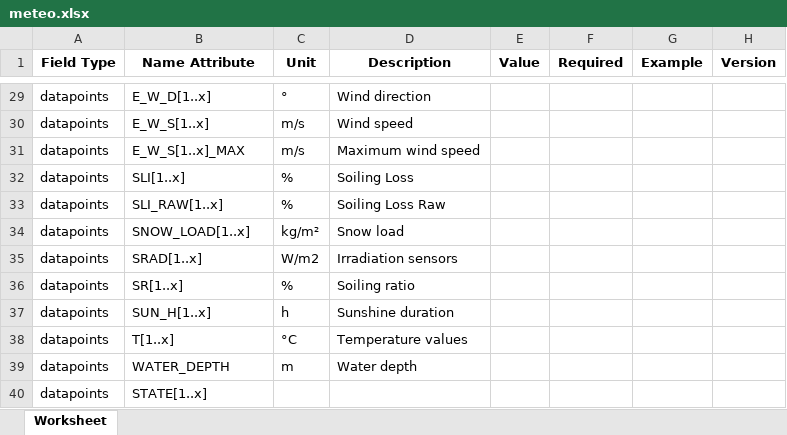
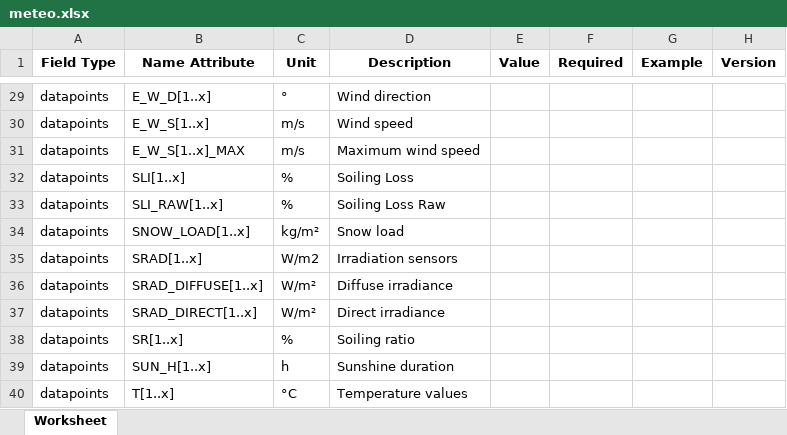
Before and after one commit to meteocontrol/meteocontrol.github.io, an Excel workbook: import-specification/devices/meteo.xlsx, sheet Worksheet, drawn as a sheet; only a part is shown, gaps mark what is left out; the shorter side is filled out with more unchanged rows; values as stored, in another font and other column widths than the file's, no borders; the diff names each change by its address in the sheet, - before the commit and + after, or states it on an @@ line.

```diff
--- a/import-specification/devices/meteo.xlsx (sheet Worksheet)
+++ b/import-specification/devices/meteo.xlsx (sheet Worksheet)
+row 36: datapoints | SRAD_DIFFUSE[1..x] | W/m² | Diffuse irradiance
+row 37: datapoints | SRAD_DIRECT[1..x] | W/m² | Direct irradiance
```
Also changed, not shown: import-specification/devices/meter.xlsx, import-specification/devices/power-plant-controller.xlsx, 5 other files.
